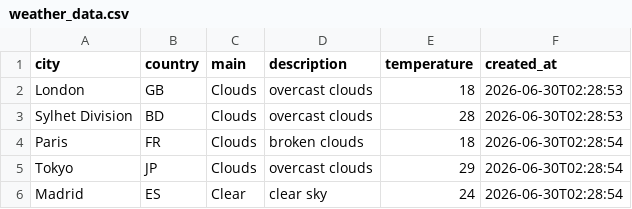
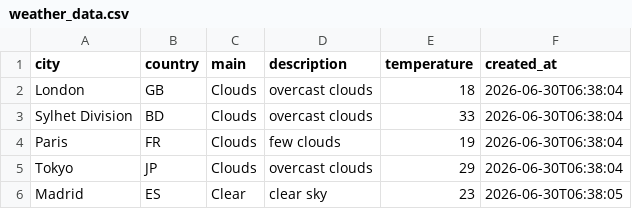
Before and after one commit to amzzz930/amin_repository, a CSV file: weather_data.csv, drawn as a sheet.

```diff
--- a/weather_data.csv
+++ b/weather_data.csv
@@ -1,6 +1,6 @@
 city,country,main,description,temperature,created_at
-London,GB,Clouds,overcast clouds,18,2026-06-30T02:28:53
-Sylhet Division,BD,Clouds,overcast clouds,28,2026-06-30T02:28:53
-Paris,FR,Clouds,broken clouds,18,2026-06-30T02:28:54
-Tokyo,JP,Clouds,overcast clouds,29,2026-06-30T02:28:54
-Madrid,ES,Clear,clear sky,24,2026-06-30T02:28:54
+London,GB,Clouds,overcast clouds,18,2026-06-30T06:38:04
+Sylhet Division,BD,Clouds,overcast clouds,33,2026-06-30T06:38:04
+Paris,FR,Clouds,few clouds,19,2026-06-30T06:38:04
+Tokyo,JP,Clouds,overcast clouds,29,2026-06-30T06:38:04
+Madrid,ES,Clear,clear sky,23,2026-06-30T06:38:05
```
